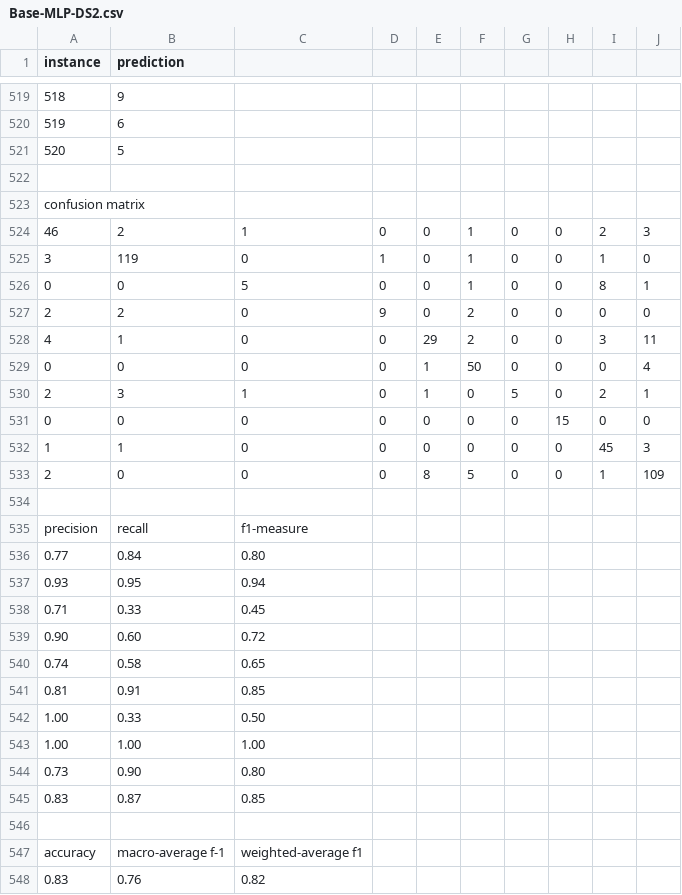
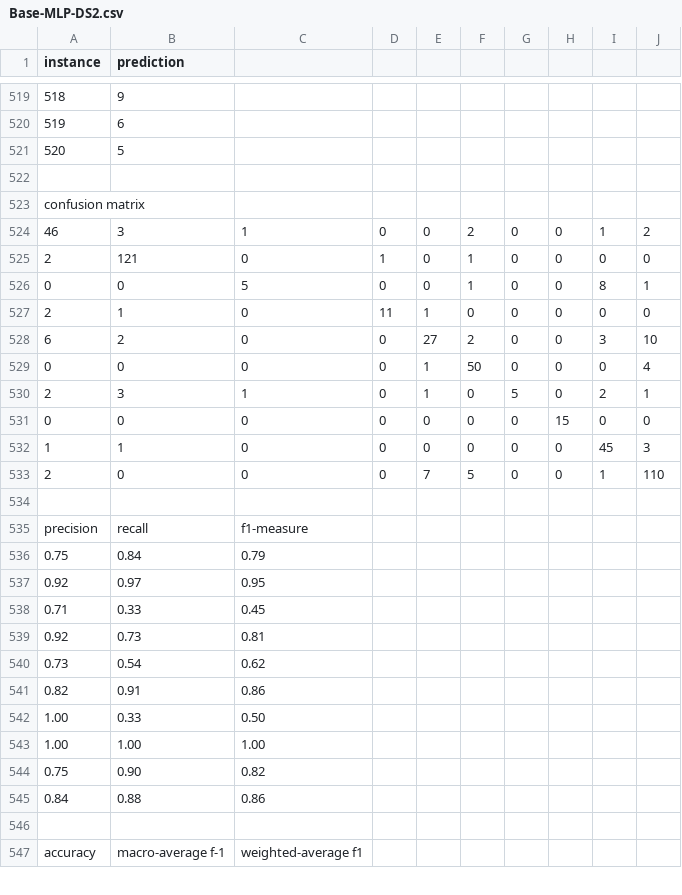
Before and after one commit to newtvo/COMP472-A1-F2020, a CSV file: Output/Base-MLP-DS2.csv, drawn as a sheet; only a part is shown, gaps mark what is left out; the diff covers the shown part only.

```diff
--- a/Output/Base-MLP-DS2.csv
+++ b/Output/Base-MLP-DS2.csv
@@ -523,7 +523,7 @@ instance, prediction
 confusion matrix
-46,2,1,0,0,1,0,0,2,3
-3,119,0,1,0,1,0,0,1,0
+46,3,1,0,0,2,0,0,1,2
+2,121,0,1,0,1,0,0,0,0
 0,0,5,0,0,1,0,0,8,1
-2,2,0,9,0,2,0,0,0,0
-4,1,0,0,29,2,0,0,3,11
+2,1,0,11,1,0,0,0,0,0
+6,2,0,0,27,2,0,0,3,10
 0,0,0,0,1,50,0,0,0,4
@@ -532,17 +532,16 @@ confusion matrix
 1,1,0,0,0,0,0,0,45,3
-2,0,0,0,8,5,0,0,1,109
+2,0,0,0,7,5,0,0,1,110
 
 precision, recall, f1-measure
-0.77,0.84,0.80
-0.93,0.95,0.94
+0.75,0.84,0.79
+0.92,0.97,0.95
 0.71,0.33,0.45
-0.90,0.60,0.72
-0.74,0.58,0.65
-0.81,0.91,0.85
+0.92,0.73,0.81
+0.73,0.54,0.62
+0.82,0.91,0.86
 1.00,0.33,0.50
 1.00,1.00,1.00
-0.73,0.90,0.80
-0.83,0.87,0.85
+0.75,0.90,0.82
+0.84,0.88,0.86
 
 accuracy, macro-average f-1, weighted-average f1
-0.83,0.76,0.82
```
Also changed, not shown: 1 added row and 13 edited cells elsewhere in this file, Output/Base-MLP-DS1.csv, 1 other file.
